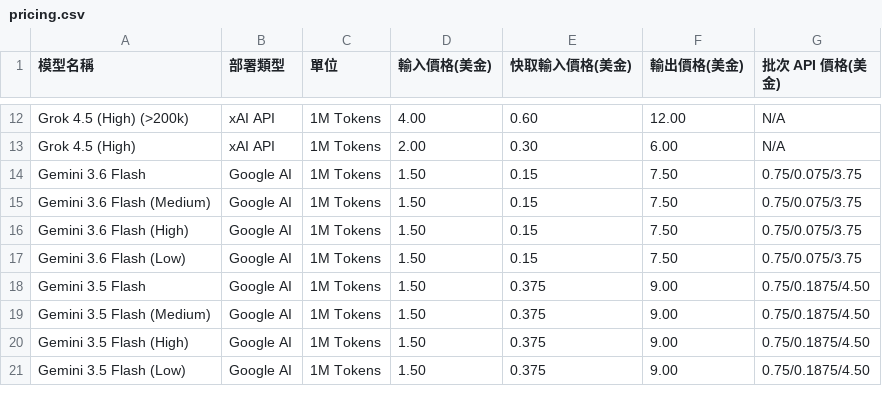
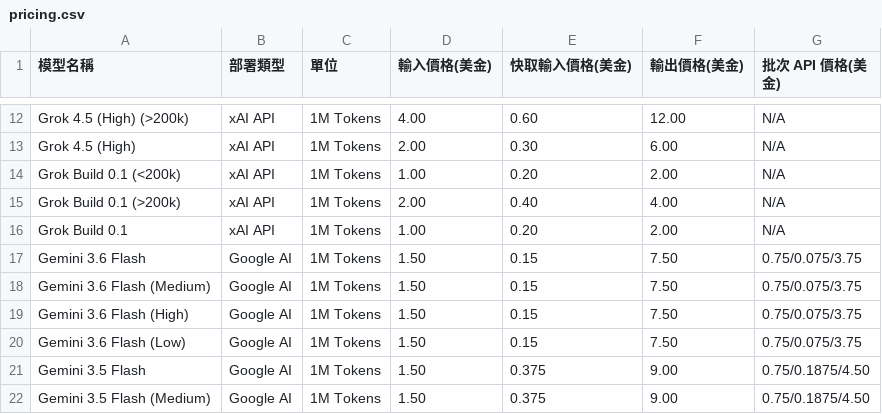
Before and after one commit to FatDevin/TokenUsageInsights, a CSV file: pricing.csv, drawn as a sheet; only a part is shown, gaps mark what is left out; the shorter side is filled out with more unchanged rows.

Commit message:
fix(grok): 修正用量解析與模型定價
- 支援 costUsdTicks、完整性旗標與巢狀 usage cost
- 保留多模型 modelUsage、未知模型與 EOF 時間戳
- 分離 Grok Build 0.1 定價並補齊回歸測試與文件

```diff
--- a/pricing.csv
+++ b/pricing.csv
@@ -13,2 +13,5 @@ Grok 4.5 (High) (>200k),xAI API,1M Tokens,4.00,0.60,12.00,N/A
 Grok 4.5 (High),xAI API,1M Tokens,2.00,0.30,6.00,N/A
+Grok Build 0.1 (<200k),xAI API,1M Tokens,1.00,0.20,2.00,N/A
+Grok Build 0.1 (>200k),xAI API,1M Tokens,2.00,0.40,4.00,N/A
+Grok Build 0.1,xAI API,1M Tokens,1.00,0.20,2.00,N/A
 Gemini 3.6 Flash,Google AI,1M Tokens,1.50,0.15,7.50,0.75/0.075/3.75
```
Also changed, not shown: 6 other files.
